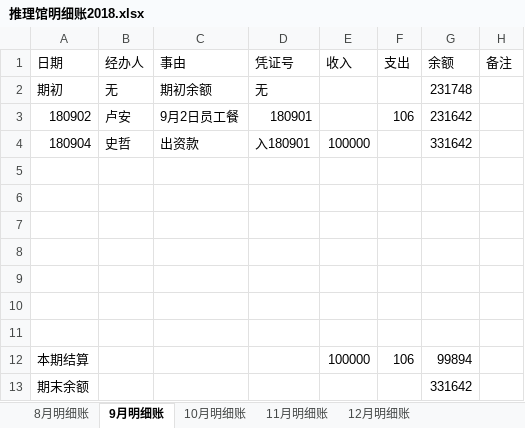
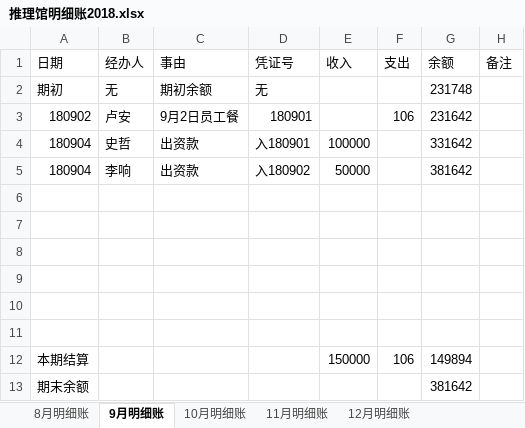
Before and after one commit to laa6202/work_doc, an Excel workbook: 21D项目/03财务资料/01账本/推理馆明细账2018.xlsx, sheet 9月明细账, drawn as a sheet; values as stored, in another font and other column widths than the file's, no borders; removed rows and columns are numbered as before the commit, all else as after; the diff names each change by its address in the sheet, - before the commit and + after, or states it on an @@ line.

```diff
--- a/21D项目/03财务资料/01账本/推理馆明细账2018.xlsx (sheet 9月明细账)
+++ b/21D项目/03财务资料/01账本/推理馆明细账2018.xlsx (sheet 9月明细账)
+row 5: 180904 | 李响 | 出资款 | 入180902 | 50000 |  | 381642
-row 11: (empty)
-E12 (收入): 100000
+E12 (收入): 150000
-G12 (余额): 99894
+G12 (余额): 149894
-G13 (余额): 331642
+G13 (余额): 381642
```
Also changed, not shown: 1 other file.
